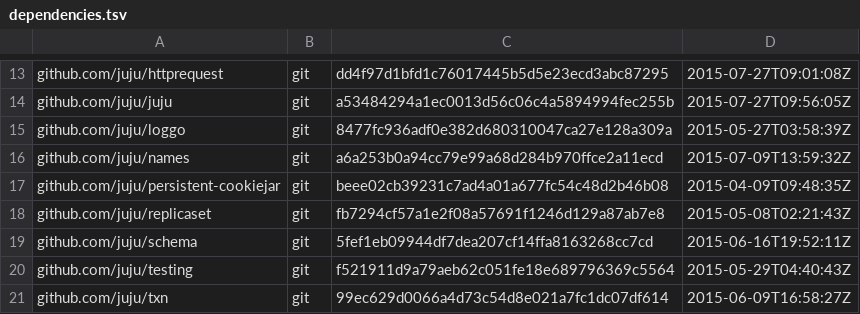
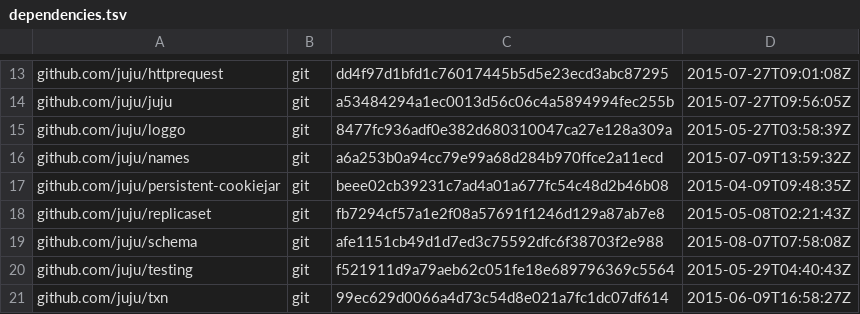
Before and after one commit to canonical/jimm, a TSV file: dependencies.tsv, drawn as a sheet; only a part is shown, gaps mark what is left out.

```diff
--- a/dependencies.tsv
+++ b/dependencies.tsv
@@ -18,3 +18,3 @@ github.com/juju/persistent-cookiejar	git	beee02cb39231c7ad4a01a677fc54c48d2b46b0
 github.com/juju/replicaset	git	fb7294cf57a1e2f08a57691f1246d129a87ab7e8	2015-05-08T02:21:43Z
-github.com/juju/schema	git	5fef1eb09944df7dea207cf14ffa8163268cc7cd	2015-06-16T19:52:11Z
+github.com/juju/schema	git	afe1151cb49d1d7ed3c75592dfc6f38703f2e988	2015-08-07T07:58:08Z
 github.com/juju/testing	git	f521911d9a79aeb62c051fe18e689796369c5564	2015-05-29T04:40:43Z
```
Also changed, not shown: 6 other files.
